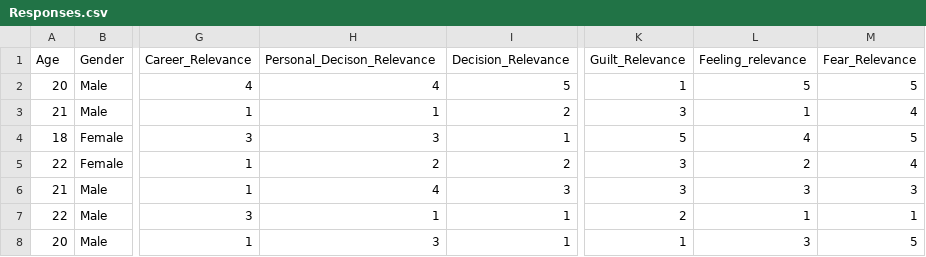
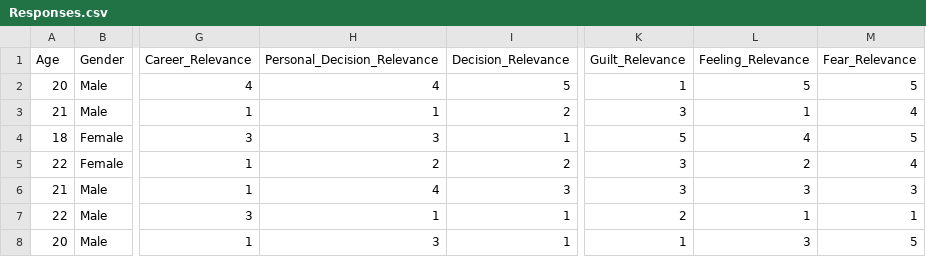
Before and after one commit to SayanMazumder25/Parental-Pressure-And-Toxicity-Analysis, a CSV file: Data/Responses.csv, drawn as a sheet; only a part is shown, gaps mark what is left out; the diff names each change by its address in the sheet, - before the commit and + after, or states it on an @@ line.

```diff
--- a/Data/Responses.csv
+++ b/Data/Responses.csv
-H1: Personal_Decison_Relevance
+H1: Personal_Decision_Relevance
-L1: Feeling_relevance
+L1: Feeling_Relevance
```
Also changed, not shown: 7 other files.
